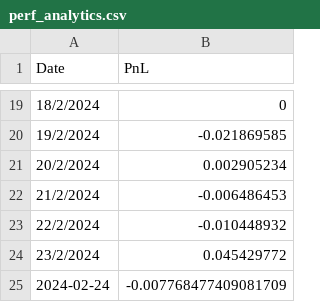
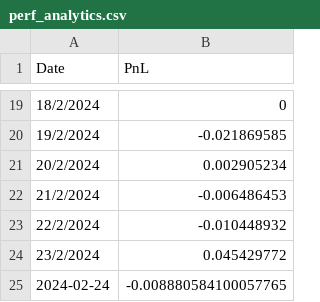
Before and after one commit to kmavyrle/QuantMasterFund, a CSV file: Crypto/Volatility/ShortVolatility/performance_analytics/perf_analytics.csv, drawn as a sheet; only a part is shown, gaps mark what is left out.

```diff
--- a/Crypto/Volatility/ShortVolatility/performance_analytics/perf_analytics.csv
+++ b/Crypto/Volatility/ShortVolatility/performance_analytics/perf_analytics.csv
@@ -24,2 +24,2 @@ Date,PnL
 23/2/2024,0.045429772
-2024-02-24,-0.007768477409081709
+2024-02-24,-0.008880584100057765
```
Also changed, not shown: Crypto/Volatility/ShortVolatility/performance_analytics/portfolio_greeks.csv, 17 other files.
